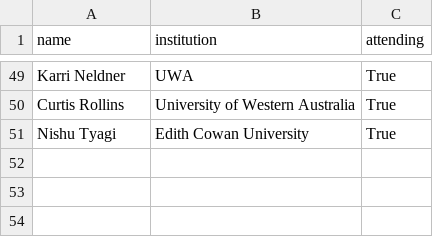
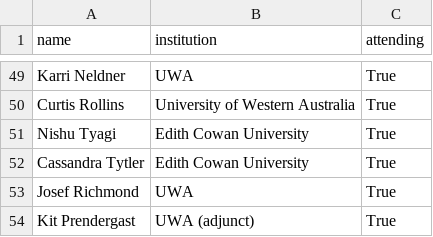
Before and after one commit to yuval-b/frf-collab, a CSV file: output/attendees.csv, drawn as a sheet; only a part is shown, gaps mark what is left out; the diff names each change by its address in the sheet, - before the commit and + after, or states it on an @@ line.

```diff
--- a/output/attendees.csv
+++ b/output/attendees.csv
+row 52: Cassandra Tytler | Edith Cowan University | True
+row 53: Josef Richmond | UWA | True
+row 54: Kit Prendergast | UWA (adjunct) | True
```
Also changed, not shown: 6 other files.
